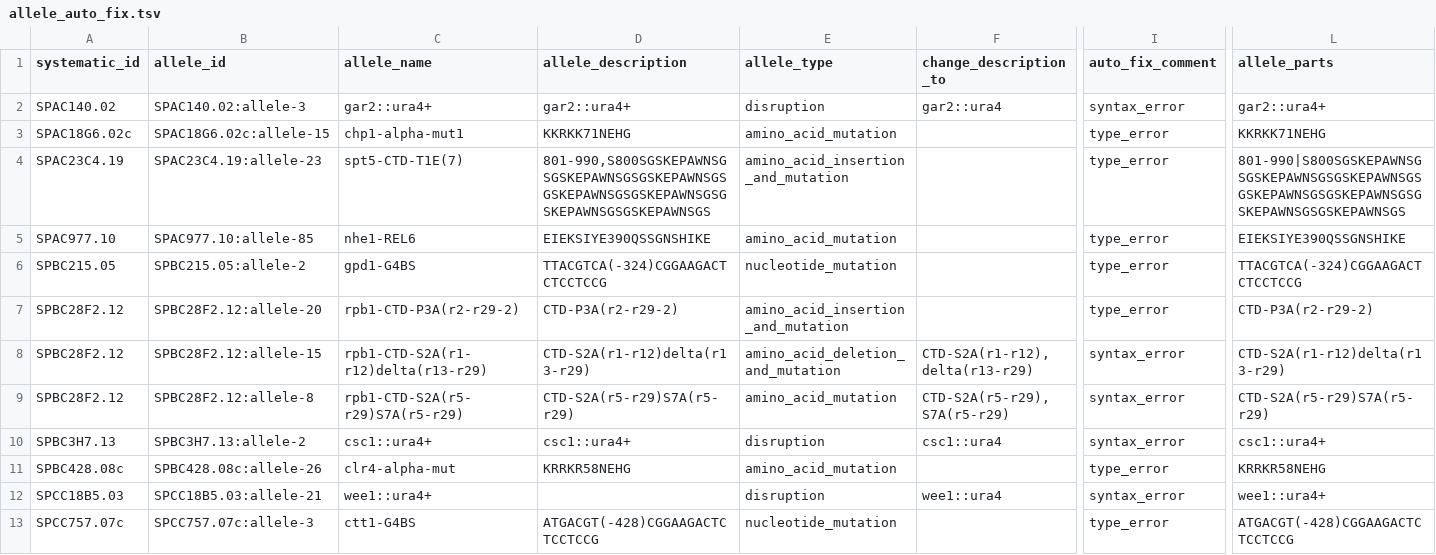
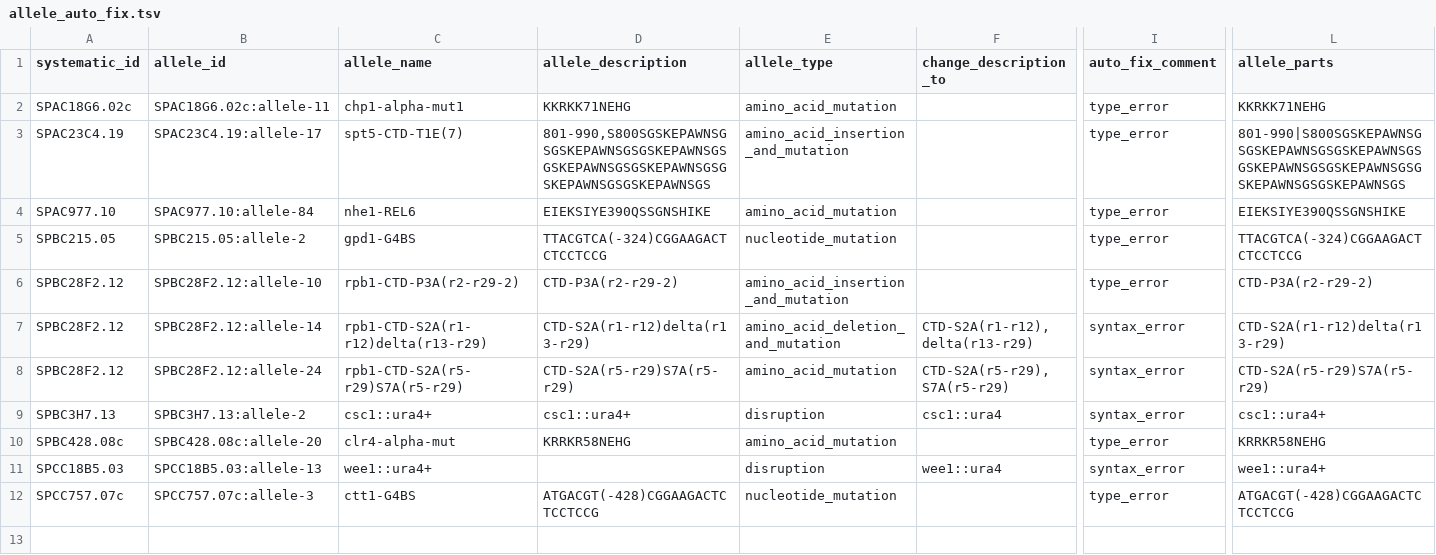
Before and after one commit to pombase/allele_qc, a TSV file: results/allele_auto_fix.tsv, drawn as a sheet; only a part is shown, gaps mark what is left out; removed rows and columns are numbered as before the commit, all else as after; rows hold the shown columns only; the diff names each change by its address in the sheet, - before the commit and + after, or states it on an @@ line.

```diff
--- a/results/allele_auto_fix.tsv
+++ b/results/allele_auto_fix.tsv
-row 2: SPAC140.02 | SPAC140.02:allele-3 | gar2::ura4+ | gar2::ura4+ | disruption | gar2::ura4 | syntax_error | gar2::ura4+
-B2 (allele_id): SPAC18G6.02c:allele-15
+B2 (allele_id): SPAC18G6.02c:allele-11
-B3 (allele_id): SPAC23C4.19:allele-23
+B3 (allele_id): SPAC23C4.19:allele-17
-B4 (allele_id): SPAC977.10:allele-85
+B4 (allele_id): SPAC977.10:allele-84
-B6 (allele_id): SPBC28F2.12:allele-20
+B6 (allele_id): SPBC28F2.12:allele-10
-B7 (allele_id): SPBC28F2.12:allele-15
+B7 (allele_id): SPBC28F2.12:allele-14
-B8 (allele_id): SPBC28F2.12:allele-8
+B8 (allele_id): SPBC28F2.12:allele-24
-B10 (allele_id): SPBC428.08c:allele-26
+B10 (allele_id): SPBC428.08c:allele-20
-B11 (allele_id): SPCC18B5.03:allele-21
+B11 (allele_id): SPCC18B5.03:allele-13
```
Also changed, not shown: results/allele_cannot_fix_other_errors.tsv, results/allele_cannot_fix_sequence_errors.tsv, 3 other files.
